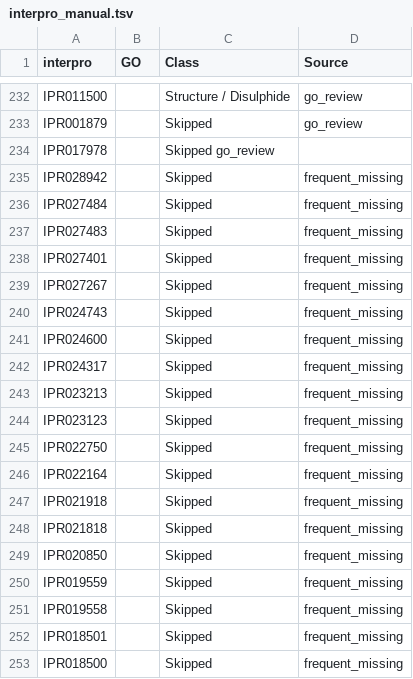
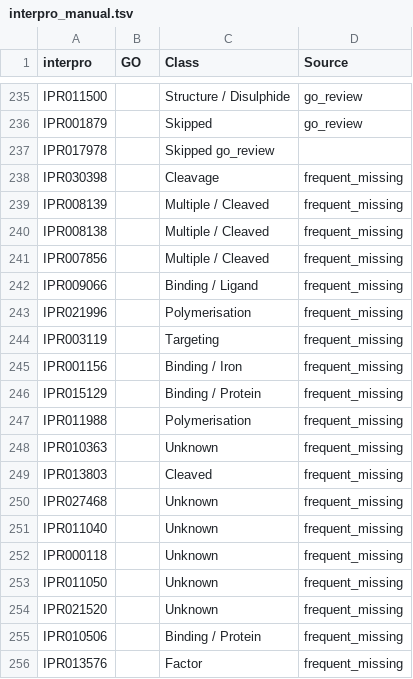
Before and after one commit to hirenj/glycodomain, a TSV file: interpro_manual.tsv, drawn as a sheet; only a part is shown, gaps mark what is left out; the shorter side is filled out with more unchanged rows; the diff covers the shown part only; the diff names each change by its address in the sheet, - before the commit and + after, or states it on an @@ line.

```diff
--- a/interpro_manual.tsv
+++ b/interpro_manual.tsv
+row 238: IPR030398 |  | Cleavage | frequent_missing
+row 239: IPR008139 |  | Multiple / Cleaved | frequent_missing
+row 240: IPR008138 |  | Multiple / Cleaved | frequent_missing
+row 241: IPR007856 |  | Multiple / Cleaved | frequent_missing
+row 242: IPR009066 |  | Binding / Ligand | frequent_missing
+row 243: IPR021996 |  | Polymerisation | frequent_missing
+row 244: IPR003119 |  | Targeting | frequent_missing
+row 245: IPR001156 |  | Binding / Iron | frequent_missing
+row 246: IPR015129 |  | Binding / Protein | frequent_missing
+row 247: IPR011988 |  | Polymerisation | frequent_missing
+row 248: IPR010363 |  | Unknown | frequent_missing
+row 249: IPR013803 |  | Cleaved | frequent_missing
+row 250: IPR027468 |  | Unknown | frequent_missing
+row 251: IPR011040 |  | Unknown | frequent_missing
+row 252: IPR000118 |  | Unknown | frequent_missing
+row 253: IPR011050 |  | Unknown | frequent_missing
+row 254: IPR021520 |  | Unknown | frequent_missing
+row 255: IPR010506 |  | Binding / Protein | frequent_missing
+row 256: IPR013576 |  | Factor | frequent_missing
```
Also changed, not shown: 16 added rows and 15 edited cells elsewhere in this file, go_manual.tsv, 1 other file.
